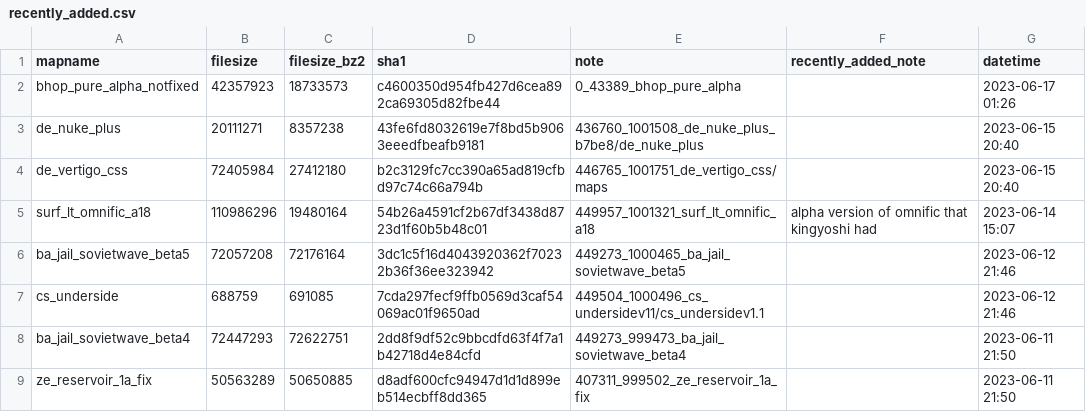
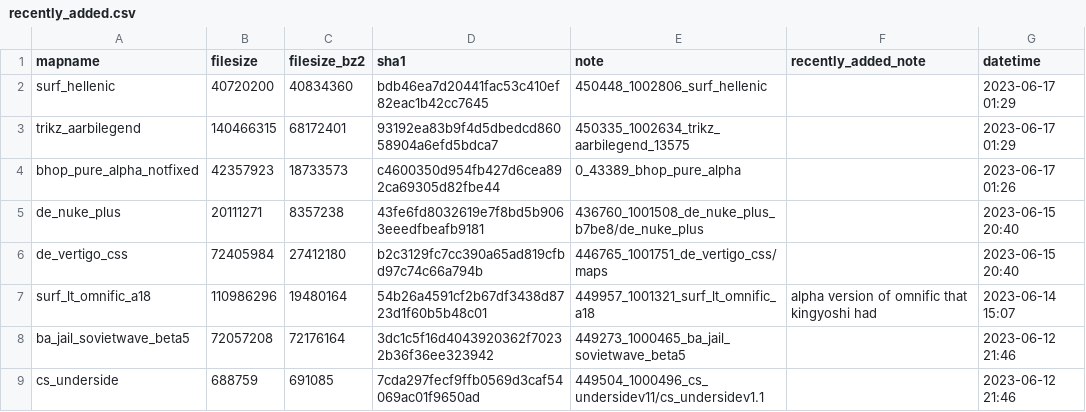
Before and after one commit to srcwr/maps-cstrike, a CSV file: recently_added.csv, drawn as a sheet; only a part is shown; the shorter side is filled out with more unchanged rows.

```diff
--- a/recently_added.csv
+++ b/recently_added.csv
@@ -1,2 +1,4 @@
 mapname,filesize,filesize_bz2,sha1,note,recently_added_note,datetime
+surf_hellenic,40720200,40834360,bdb46ea7d20441fac53c410ef82eac1b42cc7645,450448_1002806_surf_hellenic,,2023-06-17 01:29
+trikz_aarbilegend,140466315,68172401,93192ea83b9f4d5dbedcd86058904a6efd5bdca7,450335_1002634_trikz_aarbilegend_13575,,2023-06-17 01:29
 bhop_pure_alpha_notfixed,42357923,18733573,c4600350d954fb427d6cea892ca69305d82fbe44,0_43389_bhop_pure_alpha,,2023-06-17 01:26
```
Also changed, not shown: unprocessed/gamebanana-more.csv.
